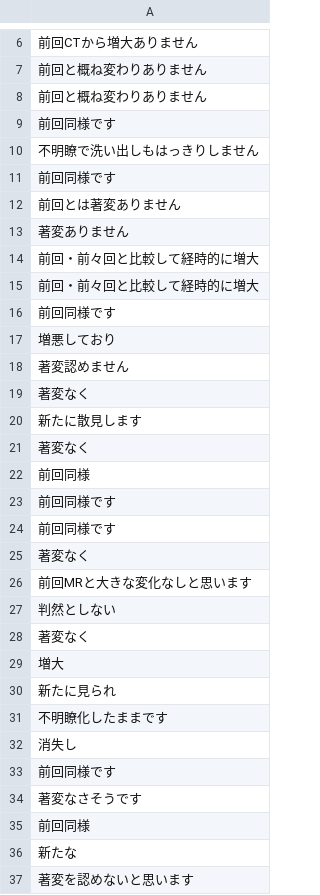
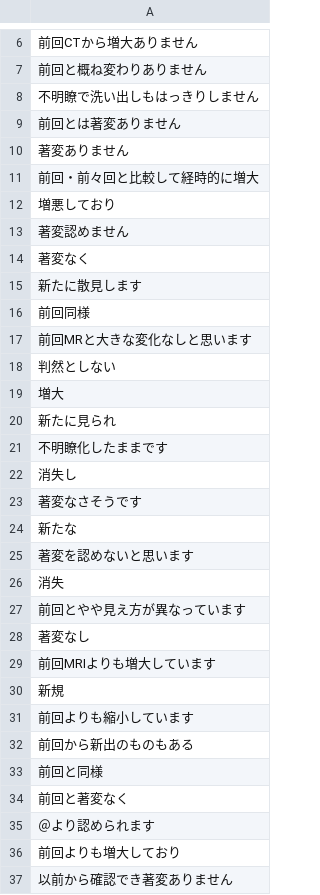
Before and after one commit to jun-sato/sato_j-mid_ad, a CSV file: output/change_discriptor.csv, drawn as a sheet; only a part is shown, gaps mark what is left out; the shorter side is filled out with more unchanged rows; the diff covers the shown part only.

Commit message:
update output

```diff
--- a/output/change_discriptor.csv
+++ b/output/change_discriptor.csv
@@ -7,6 +7,3 @@
 前回と概ね変わりありません
-前回と概ね変わりありません
-前回同様です
 不明瞭で洗い出しもはっきりしません
-前回同様です
 前回とは著変ありません
@@ -14,4 +11,2 @@
 前回・前々回と比較して経時的に増大
-前回・前々回と比較して経時的に増大
-前回同様です
 増悪しており
@@ -20,10 +15,5 @@
 新たに散見します
-著変なく
 前回同様
-前回同様です
-前回同様です
-著変なく
 前回MRと大きな変化なしと思います
 判然としない
-著変なく
 増大
@@ -32,5 +22,3 @@
 消失し
-前回同様です
 著変なさそうです
-前回同様
 新たな
```
Also changed, not shown: 115 removed rows elsewhere in this file, 8 other files.
